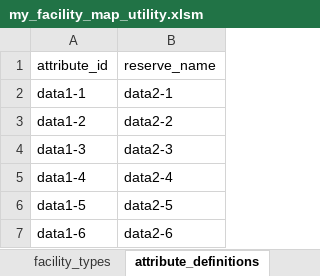
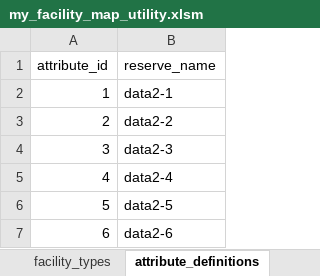
Before and after one commit to SjR-2015/my_facility_map2, an Excel workbook: doc/my_facility_map_utility.xlsm, sheet attribute_definitions, drawn as a sheet; values as stored, in another font and other column widths than the file's, no borders; table styles not drawn; the diff names each change by its address in the sheet, - before the commit and + after, or states it on an @@ line.

```diff
--- a/doc/my_facility_map_utility.xlsm (sheet attribute_definitions)
+++ b/doc/my_facility_map_utility.xlsm (sheet attribute_definitions)
-A2 (attribute_id): data1-1
+A2 (attribute_id): 1
-A3 (attribute_id): data1-2
+A3 (attribute_id): 2
-A4 (attribute_id): data1-3
+A4 (attribute_id): 3
-A5 (attribute_id): data1-4
+A5 (attribute_id): 4
-A6 (attribute_id): data1-5
+A6 (attribute_id): 5
-A7 (attribute_id): data1-6
+A7 (attribute_id): 6
```
Also changed, not shown: sheet facilities, sheet menu.
